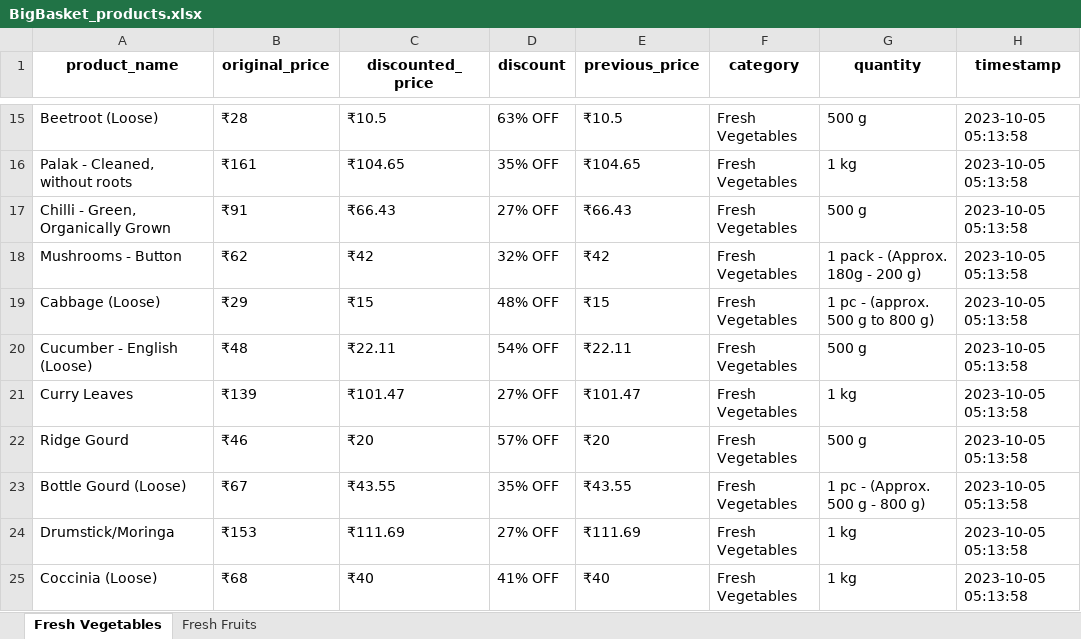
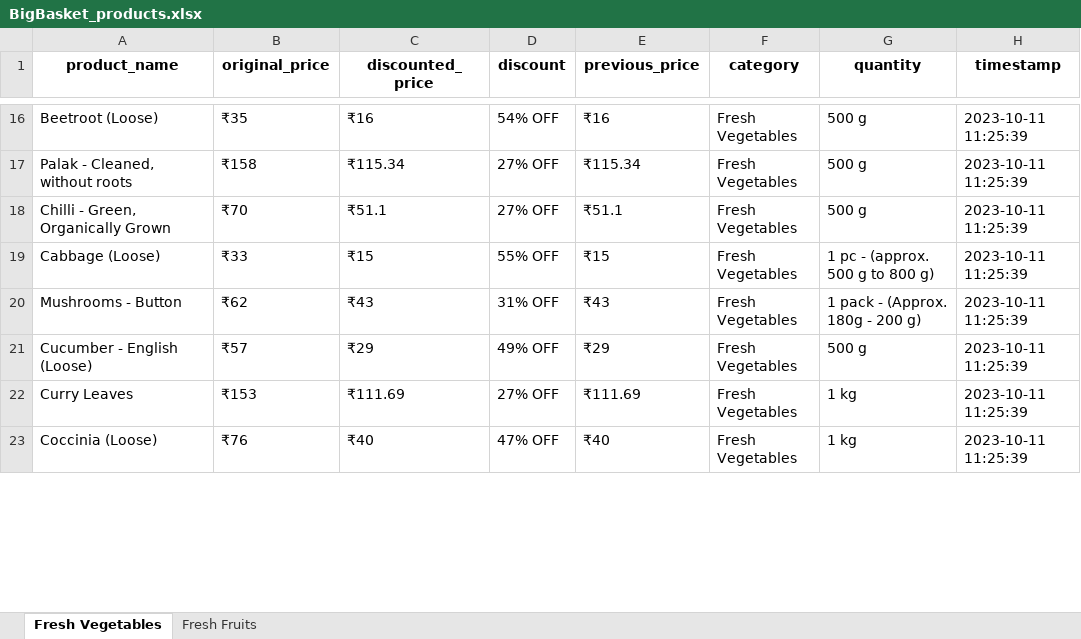
Before and after one commit to NidhiiK/Vegease, an Excel workbook: BigBasket/BigBasket_products.xlsx, sheet Fresh Vegetables, drawn as a sheet; only a part is shown, gaps mark what is left out; values as stored, in another font and other column widths than the file's, no borders; removed rows and columns are numbered as before the commit, all else as after; the diff covers the shown part only; the diff names each change by its address in the sheet, - before the commit and + after, or states it on an @@ line.

```diff
--- a/BigBasket/BigBasket_products.xlsx (sheet Fresh Vegetables)
+++ b/BigBasket/BigBasket_products.xlsx (sheet Fresh Vegetables)
-B16 (original_price): ₹28
+B16 (original_price): ₹35
-C16 (discounted_price): ₹10.5
+C16 (discounted_price): ₹16
-D16 (discount): 63% OFF
+D16 (discount): 54% OFF
-E16 (previous_price): ₹10.5
+E16 (previous_price): ₹16
-H16:H18 (timestamp): 2023-10-05 05:13:58
+H16:H18 (timestamp): 2023-10-11 11:25:39
-B17 (original_price): ₹161
+B17 (original_price): ₹158
-C17 (discounted_price): ₹104.65
+C17 (discounted_price): ₹115.34
-D17 (discount): 35% OFF
+D17 (discount): 27% OFF
-E17 (previous_price): ₹104.65
+E17 (previous_price): ₹115.34
-G17 (quantity): 1 kg
+G17 (quantity): 500 g
-B18 (original_price): ₹91
+B18 (original_price): ₹70
-C18 (discounted_price): ₹66.43
+C18 (discounted_price): ₹51.1
-E18 (previous_price): ₹66.43
+E18 (previous_price): ₹51.1
-row 18: Mushrooms - Button | ₹62 | ₹42 | 32% OFF | ₹42 | Fresh Vegetables | 1 pack - (Approx. 180g - 200 g) | 2023-10-05 05:13:58
-B19 (original_price): ₹29
+B19 (original_price): ₹33
-D19 (discount): 48% OFF
+D19 (discount): 55% OFF
-H19 (timestamp): 2023-10-05 05:13:58
+H19 (timestamp): 2023-10-11 11:25:39
+row 20: Mushrooms - Button | ₹62 | ₹43 | 31% OFF | ₹43 | Fresh Vegetables | 1 pack - (Approx. 180g - 200 g) | 2023-10-11 11:25:39
-B21 (original_price): ₹48
+B21 (original_price): ₹57
-C21 (discounted_price): ₹22.11
+C21 (discounted_price): ₹29
-D21 (discount): 54% OFF
+D21 (discount): 49% OFF
-E21 (previous_price): ₹22.11
+E21 (previous_price): ₹29
-H21:H22 (timestamp): 2023-10-05 05:13:58
+H21:H22 (timestamp): 2023-10-11 11:25:39
-B22 (original_price): ₹139
+B22 (original_price): ₹153
-C22 (discounted_price): ₹101.47
+C22 (discounted_price): ₹111.69
-E22 (previous_price): ₹101.47
+E22 (previous_price): ₹111.69
-row 22: Ridge Gourd | ₹46 | ₹20 | 57% OFF | ₹20 | Fresh Vegetables | 500 g | 2023-10-05 05:13:58
-row 23: Bottle Gourd (Loose) | ₹67 | ₹43.55 | 35% OFF | ₹43.55 | Fresh Vegetables | 1 pc - (Approx. 500 g - 800 g) | 2023-10-05 05:13:58
-row 24: Drumstick/Moringa | ₹153 | ₹111.69 | 27% OFF | ₹111.69 | Fresh Vegetables | 1 kg | 2023-10-05 05:13:58
-B23 (original_price): ₹68
+B23 (original_price): ₹76
-D23 (discount): 41% OFF
+D23 (discount): 47% OFF
-H23 (timestamp): 2023-10-05 05:13:58
+H23 (timestamp): 2023-10-11 11:25:39
```
Also changed, not shown: 39 added rows, 34 removed rows and 165 edited cells elsewhere in this sheet, sheet Fresh Fruits, Otipy/otipy_products.xlsx, 7 other files.
